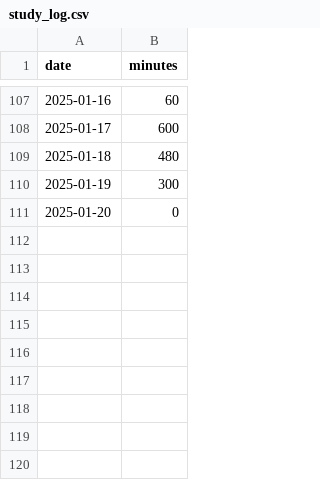
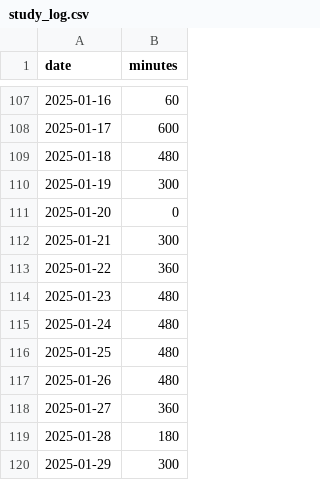
Before and after one commit to poposann0746/til, a CSV file: data/study_log.csv, drawn as a sheet; only a part is shown, gaps mark what is left out.

Commit message:
Add new study log entries for January 2025

```diff
--- a/data/study_log.csv
+++ b/data/study_log.csv
@@ -111 +111,10 @@ date,minutes
 2025-01-20,0
+2025-01-21,300
+2025-01-22,360
+2025-01-23,480
+2025-01-24,480
+2025-01-25,480
+2025-01-26,480
+2025-01-27,360
+2025-01-28,180
+2025-01-29,300
```
